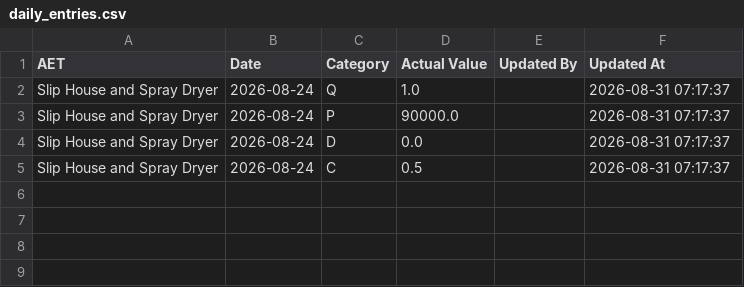
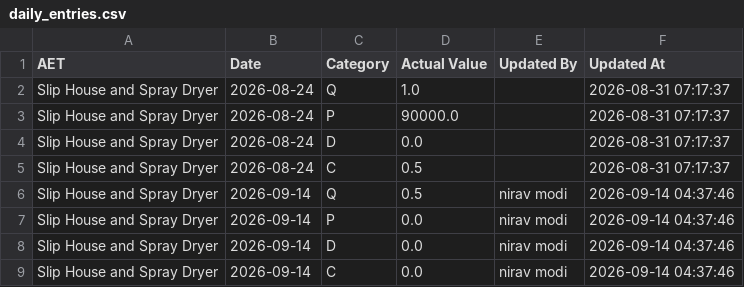
Before and after one commit to sjgabbar9-cell/Digital-AET-Format, a CSV file: data/daily_entries.csv, drawn as a sheet; the diff names each change by its address in the sheet, - before the commit and + after, or states it on an @@ line.

Commit message:
Update Slip House and Spray Dryer QPDC for 2026-09-14

```diff
--- a/data/daily_entries.csv
+++ b/data/daily_entries.csv
+row 6: Slip House and Spray Dryer | 2026-09-14 | Q | 0.5 | nirav modi | 2026-09-14 04:37:46
+row 7: Slip House and Spray Dryer | 2026-09-14 | P | 0.0 | nirav modi | 2026-09-14 04:37:46
+row 8: Slip House and Spray Dryer | 2026-09-14 | D | 0.0 | nirav modi | 2026-09-14 04:37:46
+row 9: Slip House and Spray Dryer | 2026-09-14 | C | 0.0 | nirav modi | 2026-09-14 04:37:46
```
